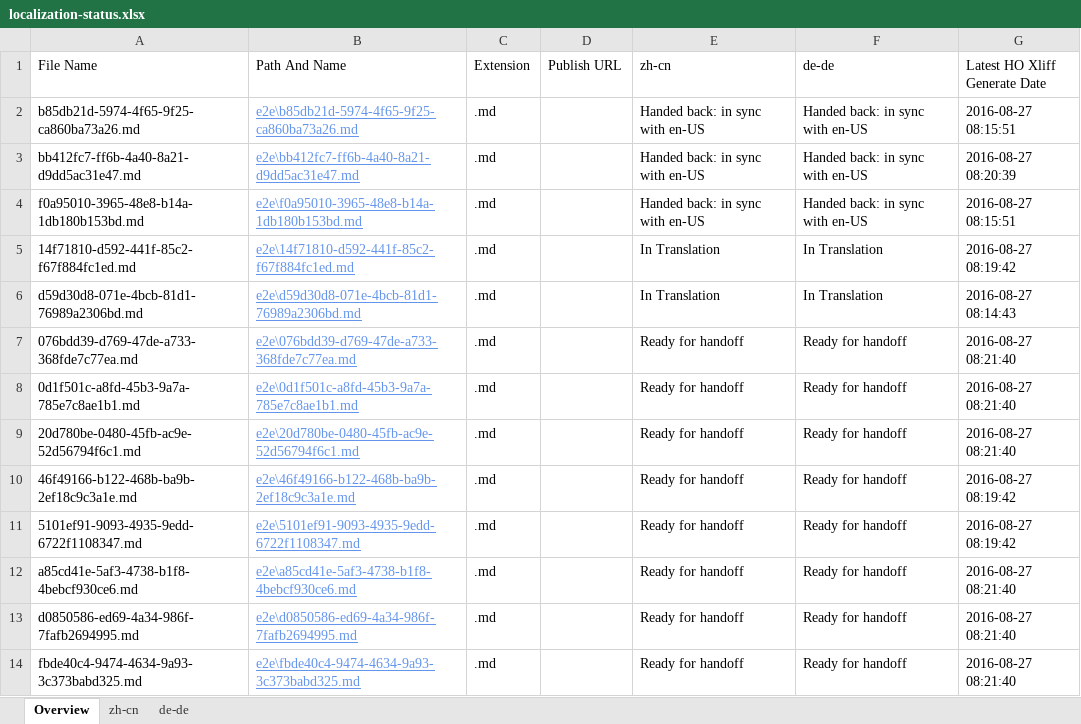
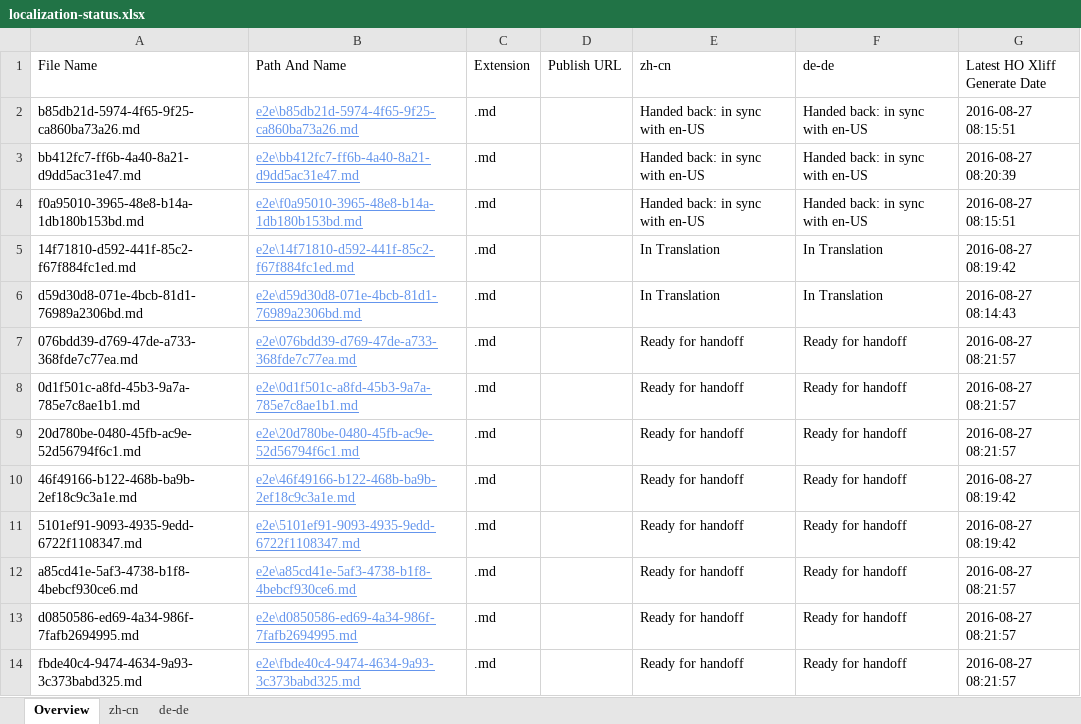
Before and after one commit to OpenLocalizationTestOrg/ol-test0-handback, an Excel workbook: ol-handback/OpenLocalizationTestOrg/ol-test0/ci/localization-status.xlsx, sheet Overview, drawn as a sheet; values as stored, in another font and other column widths than the file's, no borders; table styles not drawn; the diff names each change by its address in the sheet, - before the commit and + after, or states it on an @@ line.

Commit message:
Generate Report for Handoff

```diff
--- a/ol-handback/OpenLocalizationTestOrg/ol-test0/ci/localization-status.xlsx (sheet Overview)
+++ b/ol-handback/OpenLocalizationTestOrg/ol-test0/ci/localization-status.xlsx (sheet Overview)
-G7:G9 (Latest HO Xliff Generate Date): 2016-08-27 08:21:40
+G7:G9 (Latest HO Xliff Generate Date): 2016-08-27 08:21:57
-G12:G14 (Latest HO Xliff Generate Date): 2016-08-27 08:21:40
+G12:G14 (Latest HO Xliff Generate Date): 2016-08-27 08:21:57
```
Also changed, not shown: sheet zh-cn, sheet de-de.
